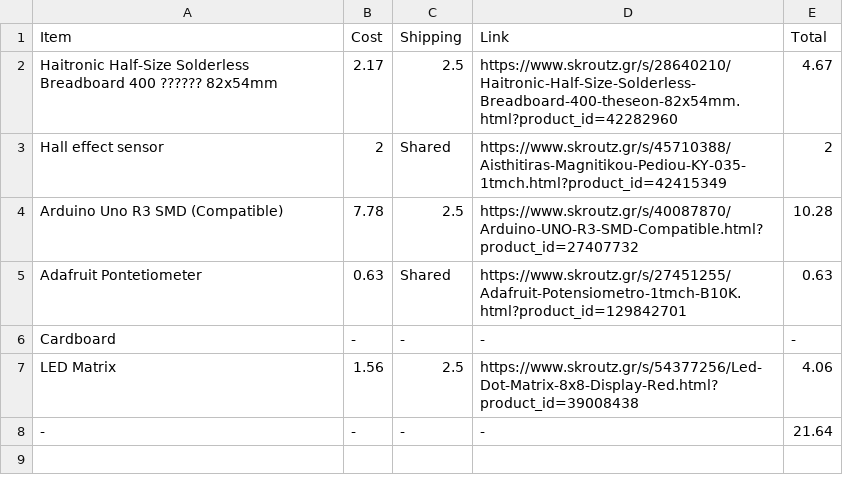
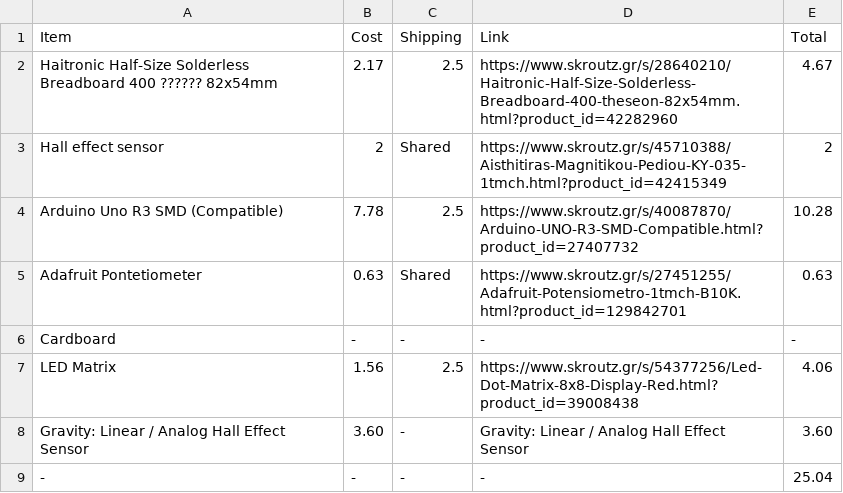
Before and after one commit to Voltrex09/Magnetic-Field-Visualizer-, a CSV file: BOM_3.csv, drawn as a sheet.

Commit message:
Add files via upload

```diff
--- a/BOM_3.csv
+++ b/BOM_3.csv
@@ -7,2 +7,3 @@ Cardboard,-,-,-,-
 LED Matrix,1.56,2.5,https://www.skroutz.gr/s/54377256/Led-Dot-Matrix-8x8-Display-Red.html?product_id=39008438,4.06
--,-,-,-,21.64
+Gravity: Linear / Analog Hall Effect Sensor,3.60,-,Gravity: Linear / Analog Hall Effect Sensor,3.60
+-,-,-,-,25.04
```
